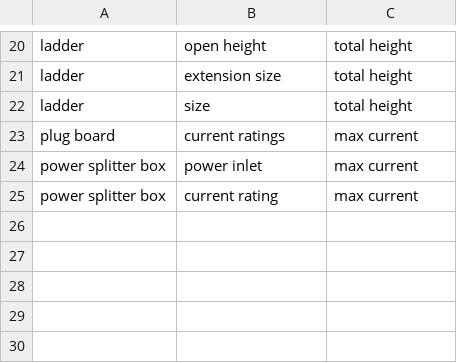
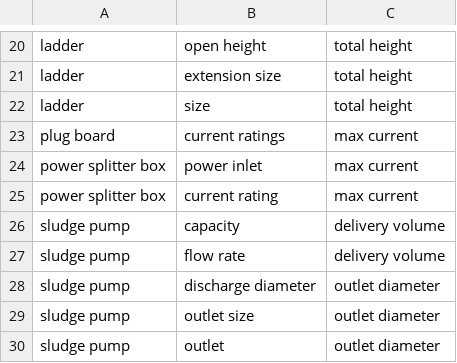
Before and after one commit to superphilharris/proxihire, a CSV file: module/ScraperImporter/src/ScraperImporter/Service/PropertyAliases.csv, drawn as a sheet; only a part is shown, gaps mark what is left out.

```diff
--- a/module/ScraperImporter/src/ScraperImporter/Service/PropertyAliases.csv
+++ b/module/ScraperImporter/src/ScraperImporter/Service/PropertyAliases.csv
@@ -25 +25,6 @@ power splitter box,power inlet,max current
 power splitter box,current rating,max current
+sludge pump,capacity,delivery volume
+sludge pump,flow rate,delivery volume
+sludge pump,discharge diameter,outlet diameter
+sludge pump,outlet size,outlet diameter
+sludge pump,outlet,outlet diameter
```
Also changed, not shown: 2 other files.
